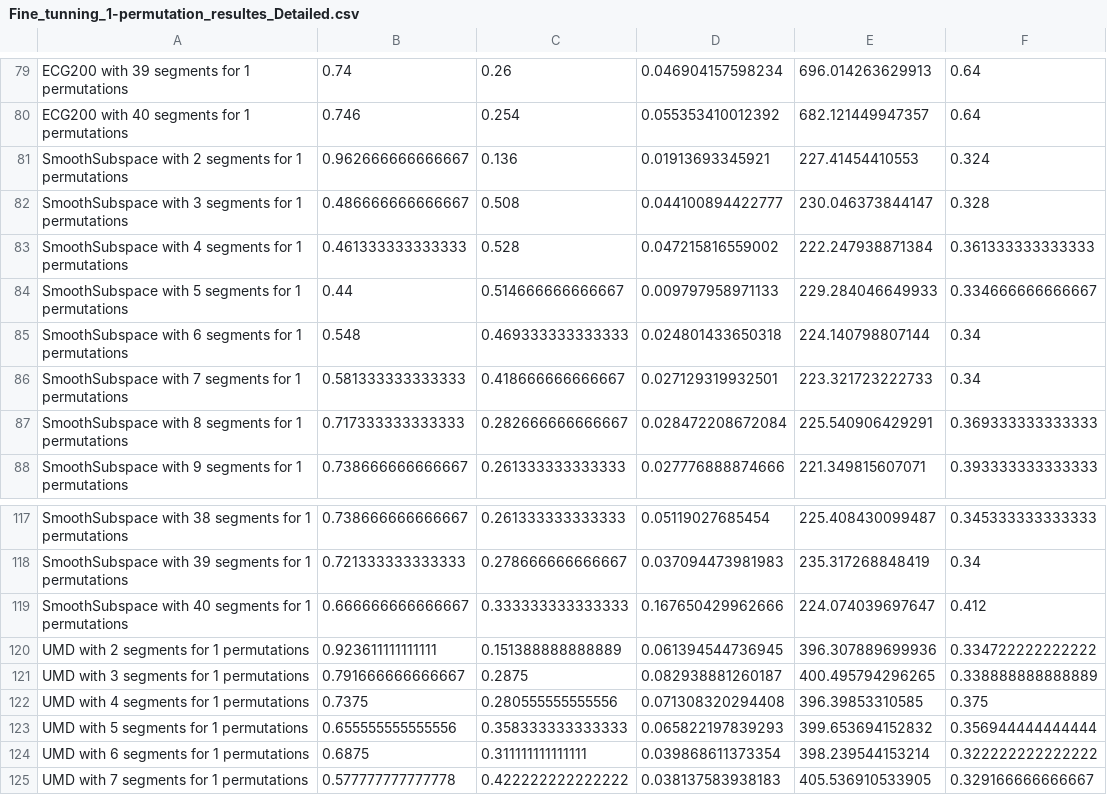
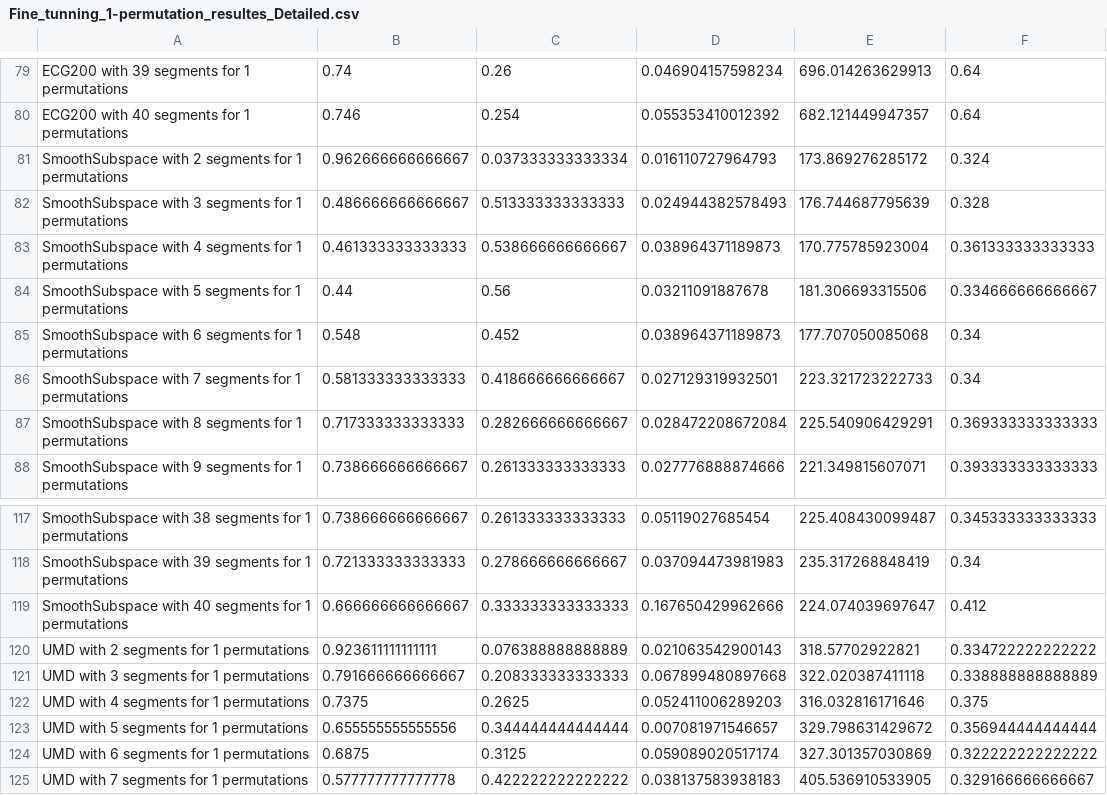
Before and after one commit to MarioHabibFathi/Jigsaw, a CSV file: Resultes/Fine_tunning_1-permutation_resultes_Detailed.csv, drawn as a sheet; only a part is shown, gaps mark what is left out; the diff covers the shown part only; the diff names each change by its address in the sheet, - before the commit and + after, or states it on an @@ line.

```diff
--- a/Resultes/Fine_tunning_1-permutation_resultes_Detailed.csv
+++ b/Resultes/Fine_tunning_1-permutation_resultes_Detailed.csv
-C81: 0.136
+C81: 0.037333333333334
-D81: 0.01913693345921
+D81: 0.016110727964793
-E81: 227.41454410553
+E81: 173.869276285172
-C82: 0.508
+C82: 0.513333333333333
-D82: 0.044100894422777
+D82: 0.024944382578493
-E82: 230.046373844147
+E82: 176.744687795639
-C83: 0.528
+C83: 0.538666666666667
-D83: 0.047215816559002
+D83: 0.038964371189873
-E83: 222.247938871384
+E83: 170.775785923004
-C84: 0.514666666666667
+C84: 0.56
-D84: 0.009797958971133
+D84: 0.03211091887678
-E84: 229.284046649933
+E84: 181.306693315506
-C85: 0.469333333333333
+C85: 0.452
-D85: 0.024801433650318
+D85: 0.038964371189873
-E85: 224.140798807144
+E85: 177.707050085068
-C120: 0.151388888888889
+C120: 0.076388888888889
-D120: 0.061394544736945
+D120: 0.021063542900143
-E120: 396.307889699936
+E120: 318.57702922821
-C121: 0.2875
+C121: 0.208333333333333
-D121: 0.082938881260187
+D121: 0.067899480897668
-E121: 400.495794296265
+E121: 322.020387411118
-C122: 0.280555555555556
+C122: 0.2625
-D122: 0.071308320294408
+D122: 0.052411006289203
-E122: 396.39853310585
+E122: 316.032816171646
-C123: 0.358333333333333
+C123: 0.344444444444444
-D123: 0.065822197839293
+D123: 0.007081971546657
-E123: 399.653694152832
+E123: 329.798631429672
-C124: 0.311111111111111
+C124: 0.3125
-D124: 0.039868611373354
+D124: 0.059089020517174
-E124: 398.239544153214
+E124: 327.301357030869
```
Also changed, not shown: 30 edited cells elsewhere in this file.
